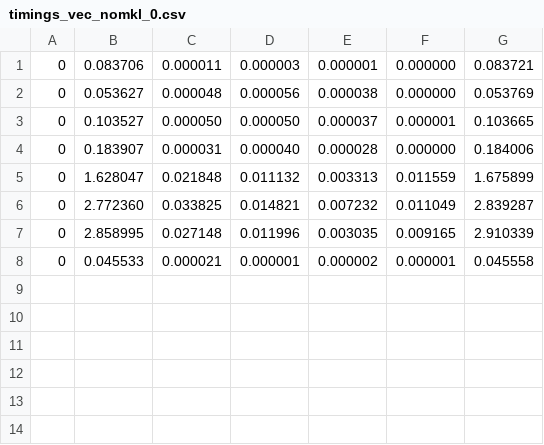
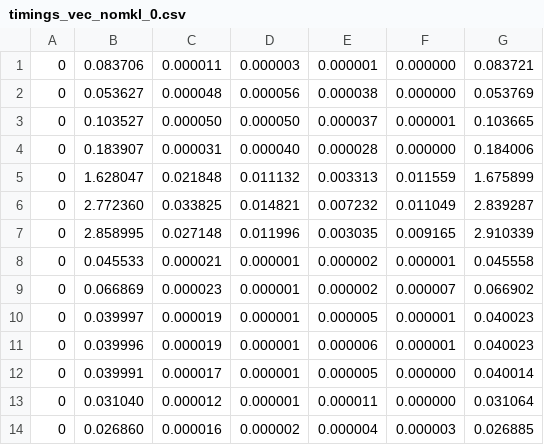
Before and after one commit to filipecosta90/la_olap, a CSV file: src/timing/timings_vec_nomkl_0.csv, drawn as a sheet.

Commit message:
added test results for all datasets until 16gb

```diff
--- a/src/timing/timings_vec_nomkl_0.csv
+++ b/src/timing/timings_vec_nomkl_0.csv
@@ -8 +8,7 @@
 0, 0.045533, 0.000021, 0.000001, 0.000002, 0.000001, 0.045558
+0, 0.066869, 0.000023, 0.000001, 0.000002, 0.000007, 0.066902
+0, 0.039997, 0.000019, 0.000001, 0.000005, 0.000001, 0.040023
+0, 0.039996, 0.000019, 0.000001, 0.000006, 0.000001, 0.040023
+0, 0.039991, 0.000017, 0.000001, 0.000005, 0.000000, 0.040014
+0, 0.031040, 0.000012, 0.000001, 0.000011, 0.000000, 0.031064
+0, 0.026860, 0.000016, 0.000002, 0.000004, 0.000003, 0.026885
```
Also changed, not shown: src/timing/timings_vec_nomkl_1.csv, 5 other files.
